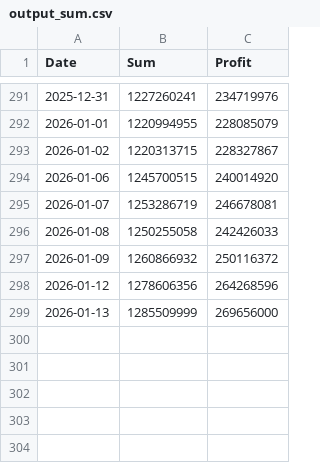
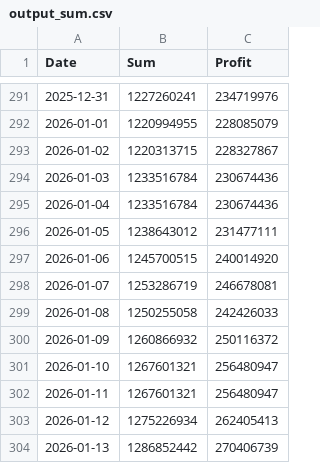
Before and after one commit to shbang-cmd/PMS_Core, a CSV file: output_sum.csv, drawn as a sheet; only a part is shown, gaps mark what is left out.

```diff
--- a/output_sum.csv
+++ b/output_sum.csv
@@ -293,2 +293,5 @@ Date,Sum,Profit
 2026-01-02,1220313715,228327867
+2026-01-03,1233516784,230674436
+2026-01-04,1233516784,230674436
+2026-01-05,1238643012,231477111
 2026-01-06,1245700515,240014920
@@ -297,3 +300,5 @@ Date,Sum,Profit
 2026-01-09,1260866932,250116372
-2026-01-12,1278606356,264268596
-2026-01-13,1285509999,269656000
+2026-01-10,1267601321,256480947
+2026-01-11,1267601321,256480947
+2026-01-12,1275226934,262405413
+2026-01-13,1286852442,270406739
```
Also changed, not shown: asset_returns_monthly.csv, factors_monthly.csv, 4 other files.
